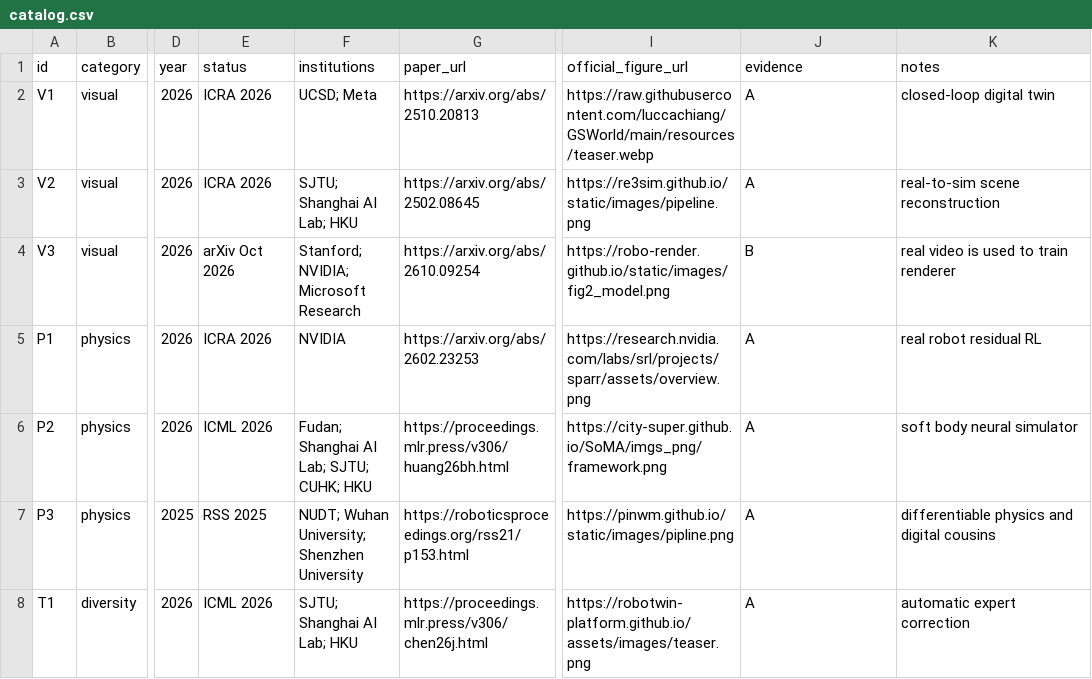
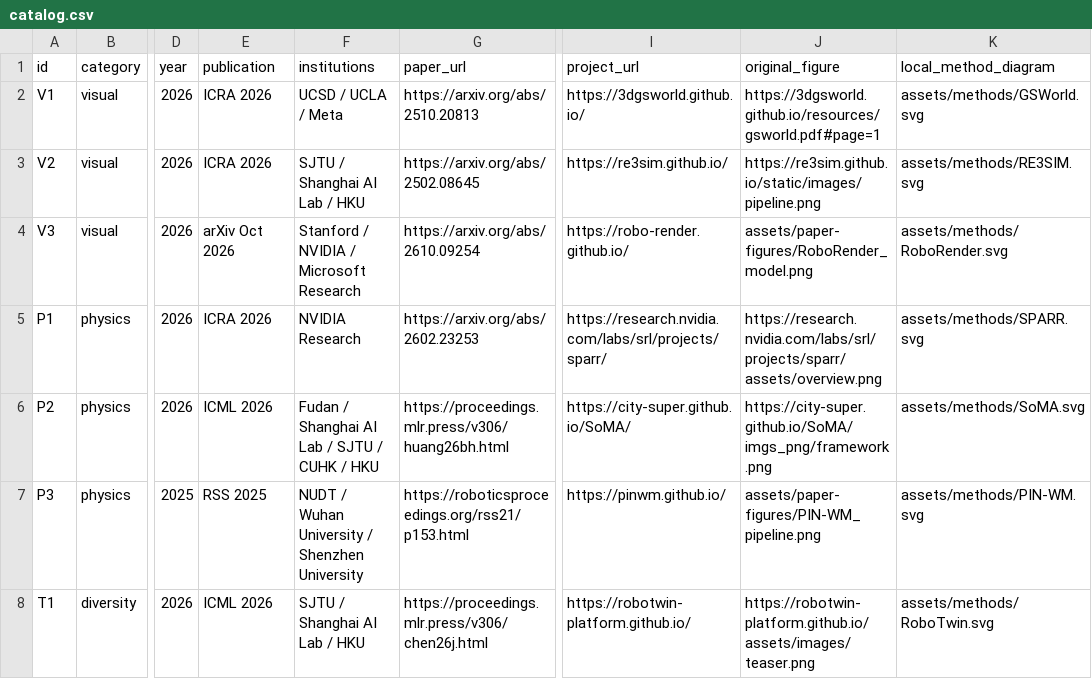
Before and after one commit to AforestSong/Sim2Real-Frontier-Survey, a CSV file: papers/catalog.csv, drawn as a sheet; only a part is shown, gaps mark what is left out; the diff covers the shown part only; the diff names each change by its address in the sheet, - before the commit and + after, or states it on an @@ line.

Commit message:
docs: publish 12-paper in-depth Chinese survey with translated abstracts and repaired figures

```diff
--- a/papers/catalog.csv
+++ b/papers/catalog.csv
-E1: status
+E1: publication
-I1: official_figure_url
+I1: project_url
-J1: evidence
+J1: original_figure
-K1: notes
+K1: local_method_diagram
-F2 (institutions): UCSD; Meta
+F2 (institutions): UCSD / UCLA / Meta
-I2 (project_url): https://raw.githubusercontent.com/luccachiang/GSWorld/main/resources/teaser.webp
+I2 (project_url): https://3dgsworld.github.io/
-J2 (original_figure): A
+J2 (original_figure): https://3dgsworld.github.io/resources/gsworld.pdf#page=1
-K2 (local_method_diagram): closed-loop digital twin
+K2 (local_method_diagram): assets/methods/GSWorld.svg
-F3 (institutions): SJTU; Shanghai AI Lab; HKU
+F3 (institutions): SJTU / Shanghai AI Lab / HKU
-I3 (project_url): https://re3sim.github.io/static/images/pipeline.png
+I3 (project_url): https://re3sim.github.io/
-J3 (original_figure): A
+J3 (original_figure): https://re3sim.github.io/static/images/pipeline.png
-K3 (local_method_diagram): real-to-sim scene reconstruction
+K3 (local_method_diagram): assets/methods/RE3SIM.svg
-F4 (institutions): Stanford; NVIDIA; Microsoft Research
+F4 (institutions): Stanford / NVIDIA / Microsoft Research
-I4 (project_url): https://robo-render.github.io/static/images/fig2_model.png
+I4 (project_url): https://robo-render.github.io/
-J4 (original_figure): B
+J4 (original_figure): assets/paper-figures/RoboRender_model.png
-K4 (local_method_diagram): real video is used to train renderer
+K4 (local_method_diagram): assets/methods/RoboRender.svg
-F5 (institutions): NVIDIA
+F5 (institutions): NVIDIA Research
-I5 (project_url): https://research.nvidia.com/labs/srl/projects/sparr/assets/overview.png
+I5 (project_url): https://research.nvidia.com/labs/srl/projects/sparr/
-J5 (original_figure): A
+J5 (original_figure): https://research.nvidia.com/labs/srl/projects/sparr/assets/overview.png
-K5 (local_method_diagram): real robot residual RL
+K5 (local_method_diagram): assets/methods/SPARR.svg
-F6 (institutions): Fudan; Shanghai AI Lab; SJTU; CUHK; HKU
+F6 (institutions): Fudan / Shanghai AI Lab / SJTU / CUHK / HKU
-I6 (project_url): https://city-super.github.io/SoMA/imgs_png/framework.png
+I6 (project_url): https://city-super.github.io/SoMA/
-J6 (original_figure): A
+J6 (original_figure): https://city-super.github.io/SoMA/imgs_png/framework.png
-K6 (local_method_diagram): soft body neural simulator
+K6 (local_method_diagram): assets/methods/SoMA.svg
-F7 (institutions): NUDT; Wuhan University; Shenzhen University
+F7 (institutions): NUDT / Wuhan University / Shenzhen University
-I7 (project_url): https://pinwm.github.io/static/images/pipline.png
+I7 (project_url): https://pinwm.github.io/
-J7 (original_figure): A
+J7 (original_figure): assets/paper-figures/PIN-WM_pipeline.png
-K7 (local_method_diagram): differentiable physics and digital cousins
+K7 (local_method_diagram): assets/methods/PIN-WM.svg
-F8 (institutions): SJTU; Shanghai AI Lab; HKU
+F8 (institutions): SJTU / Shanghai AI Lab / HKU
-I8 (project_url): https://robotwin-platform.github.io/assets/images/teaser.png
+I8 (project_url): https://robotwin-platform.github.io/
-J8 (original_figure): A
+J8 (original_figure): https://robotwin-platform.github.io/assets/images/teaser.png
-K8 (local_method_diagram): automatic expert correction
+K8 (local_method_diagram): assets/methods/RoboTwin.svg
```
Also changed, not shown: 21 edited cells elsewhere in this file, 7 other files.
